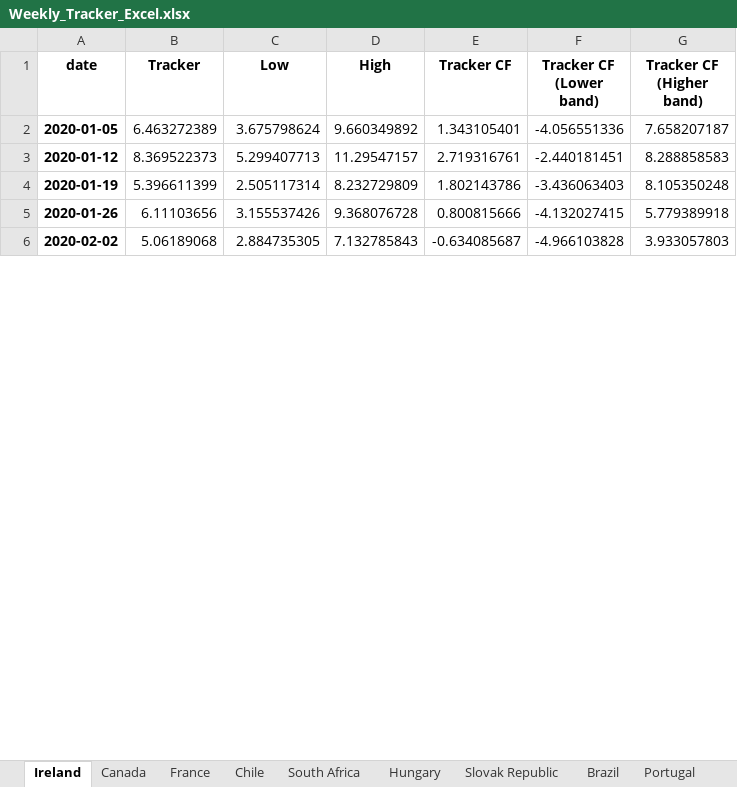
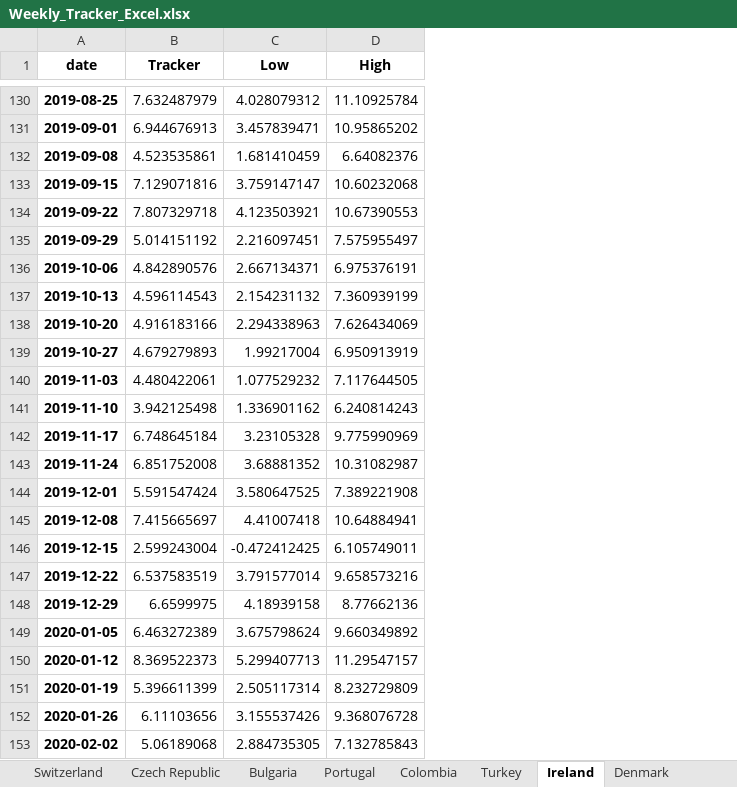
Before and after one commit to NicolasWoloszko/OECD-Weekly-Tracker, an Excel workbook: Data/Weekly_Tracker_Excel.xlsx, sheet Ireland, drawn as a sheet; only a part is shown, gaps mark what is left out; values as stored, in another font and other column widths than the file's, no borders; removed rows and columns are numbered as before the commit, all else as after; the diff covers the shown part only; the diff names each change by its address in the sheet, - before the commit and + after, or states it on an @@ line.

Commit message:
Withdrawin tracker CF temporarily

```diff
--- a/Data/Weekly_Tracker_Excel.xlsx (sheet Ireland)
+++ b/Data/Weekly_Tracker_Excel.xlsx (sheet Ireland)
@@ sheet tab order changed: Switzerland | Czech Republic | Bulgaria | Portugal | Colombia | Turkey | Ireland | Denmark @@
-column E (Tracker CF), rows 2-6: 1.343105401 | 2.719316761 | 1.802143786 | 0.800815666 | -0.634085687
-column F (Tracker CF (Lower band)), rows 2-6: -4.056551336 | -2.440181451 | -3.436063403 | -4.132027415 | -4.966103828
-column G (Tracker CF (Higher band)), rows 2-6: 7.658207187 | 8.288858583 | 8.105350248 | 5.779389918 | 3.933057803
+row 130: 2019-08-25 | 7.632487979 | 4.028079312 | 11.10925784
+row 131: 2019-09-01 | 6.944676913 | 3.457839471 | 10.95865202
+row 132: 2019-09-08 | 4.523535861 | 1.681410459 | 6.64082376
+row 133: 2019-09-15 | 7.129071816 | 3.759147147 | 10.60232068
+row 134: 2019-09-22 | 7.807329718 | 4.123503921 | 10.67390553
+row 135: 2019-09-29 | 5.014151192 | 2.216097451 | 7.575955497
+row 136: 2019-10-06 | 4.842890576 | 2.667134371 | 6.975376191
+row 137: 2019-10-13 | 4.596114543 | 2.154231132 | 7.360939199
+row 138: 2019-10-20 | 4.916183166 | 2.294338963 | 7.626434069
+row 139: 2019-10-27 | 4.679279893 | 1.99217004 | 6.950913919
+row 140: 2019-11-03 | 4.480422061 | 1.077529232 | 7.117644505
+row 141: 2019-11-10 | 3.942125498 | 1.336901162 | 6.240814243
+row 142: 2019-11-17 | 6.748645184 | 3.23105328 | 9.775990969
+row 143: 2019-11-24 | 6.851752008 | 3.68881352 | 10.31082987
+row 144: 2019-12-01 | 5.591547424 | 3.580647525 | 7.389221908
+row 145: 2019-12-08 | 7.415665697 | 4.41007418 | 10.64884941
+row 146: 2019-12-15 | 2.599243004 | -0.472412425 | 6.105749011
+row 147: 2019-12-22 | 6.537583519 | 3.791577014 | 9.658573216
+row 148: 2019-12-29 | 6.6599975 | 4.18939158 | 8.77662136
```
Also changed, not shown: 128 added rows elsewhere in this sheet, sheet India, sheet Poland, sheet Romania, sheet Indonesia, sheet New Zealand, sheet Australia, 38 more sheets, Data/quarter_on_quarter.xlsx, Data/quarterly_tracker.xlsx, 48 other files.
